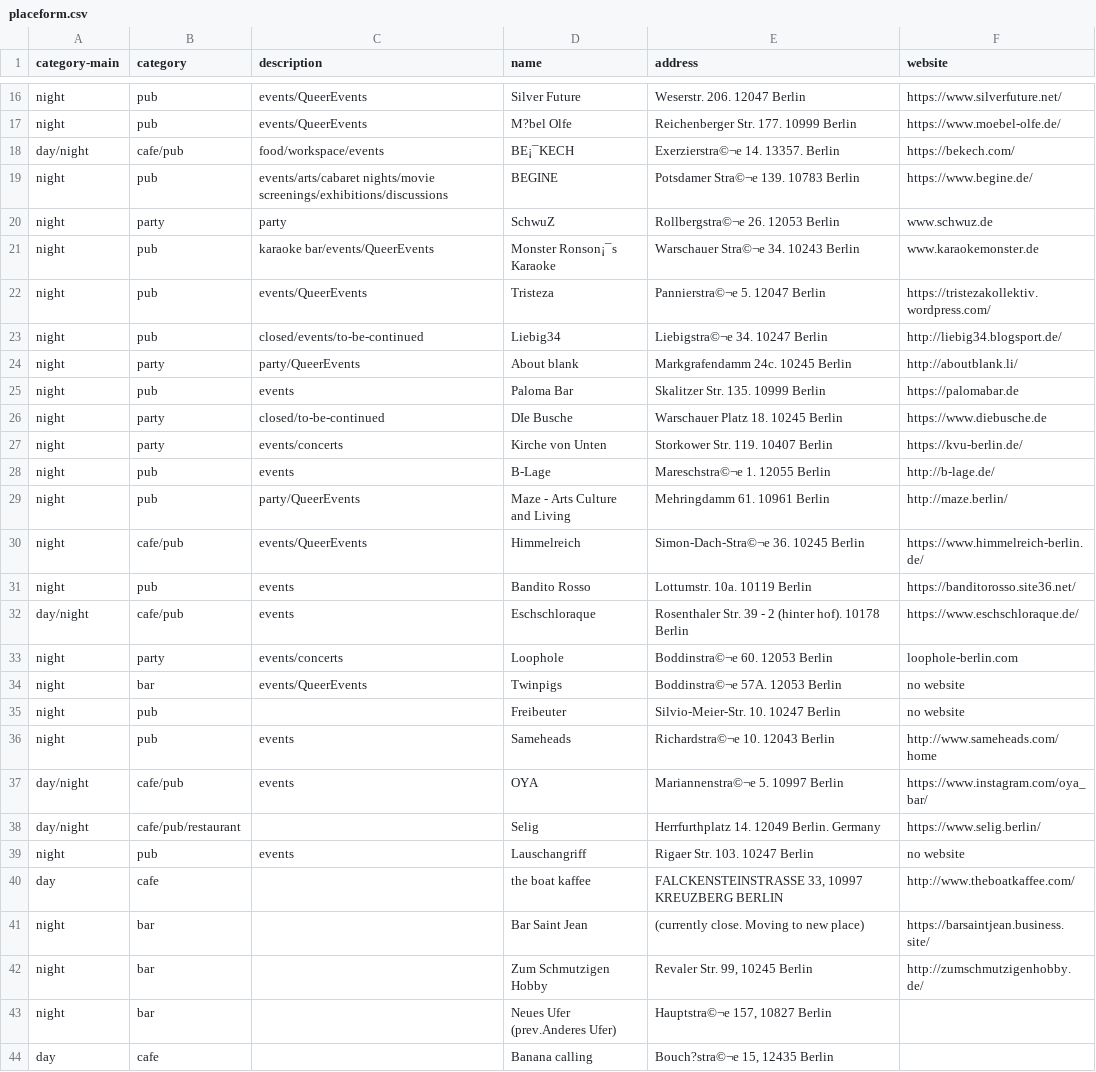
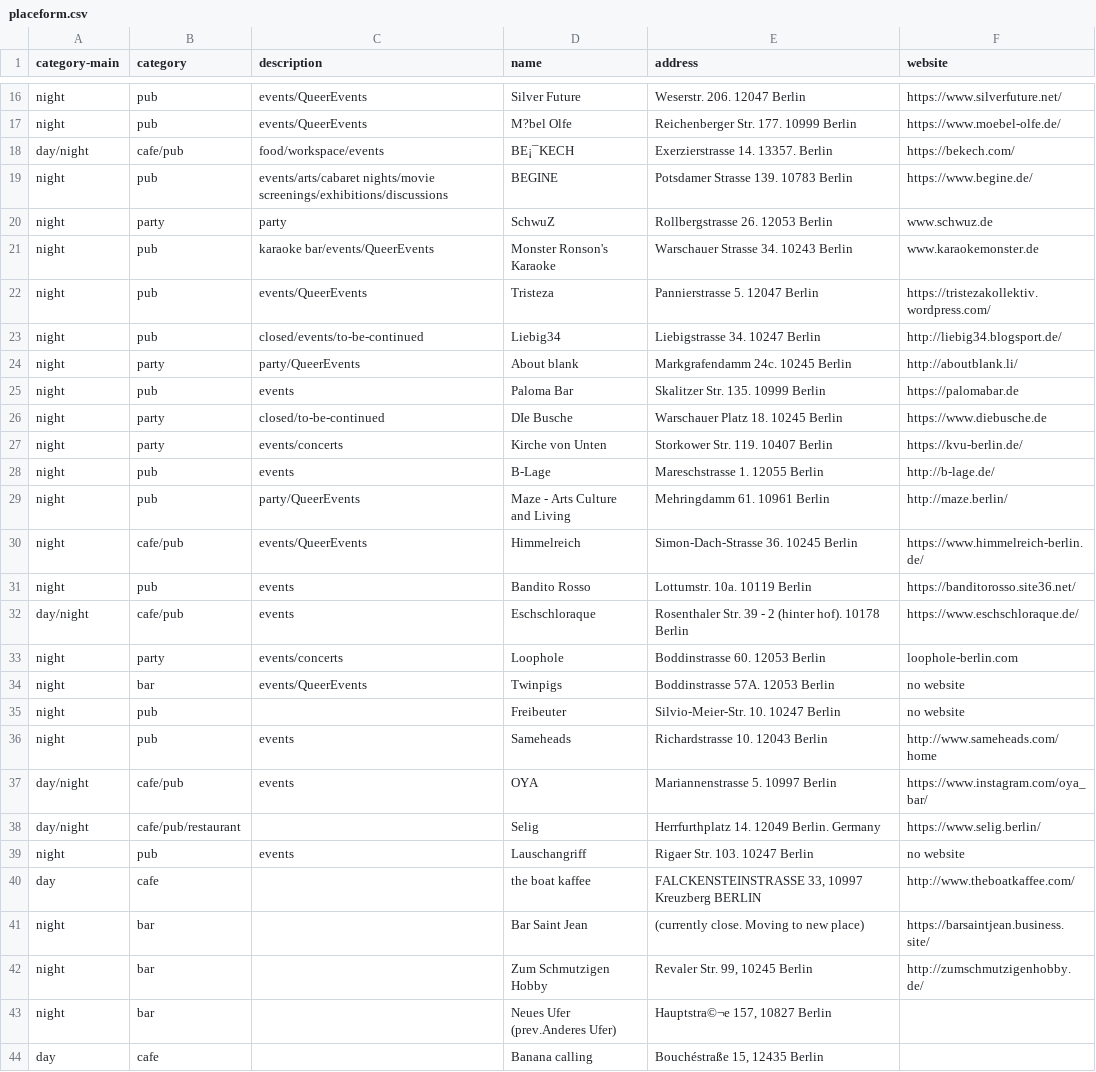
Before and after one commit to jeonghihi/commaneverends.github.io, a CSV file: table_place/data/placeform.csv, drawn as a sheet; only a part is shown, gaps mark what is left out; the diff covers the shown part only; the diff names each change by its address in the sheet, - before the commit and + after, or states it on an @@ line.

Commit message:
update (independent) bookshops in berlin
by Jay

```diff
--- a/table_place/data/placeform.csv
+++ b/table_place/data/placeform.csv
-E18 (address): Exerzierstra©¬e 14. 13357. Berlin
+E18 (address): Exerzierstrasse 14. 13357. Berlin
-E19 (address): Potsdamer Stra©¬e 139. 10783 Berlin
+E19 (address): Potsdamer Strasse 139. 10783 Berlin
-E20 (address): Rollbergstra©¬e 26. 12053 Berlin
+E20 (address): Rollbergstrasse 26. 12053 Berlin
-D21 (name): Monster Ronson¡¯s Karaoke
+D21 (name): Monster Ronson's Karaoke
-E21 (address): Warschauer Stra©¬e 34. 10243 Berlin
+E21 (address): Warschauer Strasse 34. 10243 Berlin
-E22 (address): Pannierstra©¬e 5. 12047 Berlin
+E22 (address): Pannierstrasse 5. 12047 Berlin
-E23 (address): Liebigstra©¬e 34. 10247 Berlin
+E23 (address): Liebigstrasse 34. 10247 Berlin
-E28 (address): Mareschstra©¬e 1. 12055 Berlin
+E28 (address): Mareschstrasse 1. 12055 Berlin
-E30 (address): Simon-Dach-Stra©¬e 36. 10245 Berlin
+E30 (address): Simon-Dach-Strasse 36. 10245 Berlin
-E33 (address): Boddinstra©¬e 60. 12053 Berlin
+E33 (address): Boddinstrasse 60. 12053 Berlin
-E34 (address): Boddinstra©¬e 57A. 12053 Berlin
+E34 (address): Boddinstrasse 57A. 12053 Berlin
-E36 (address): Richardstra©¬e 10. 12043 Berlin
+E36 (address): Richardstrasse 10. 12043 Berlin
-E37 (address): Mariannenstra©¬e 5. 10997 Berlin
+E37 (address): Mariannenstrasse 5. 10997 Berlin
-E40 (address): …33, 10997 KREUZBERG BERLIN
+E40 (address): …33, 10997 Kreuzberg BERLIN
-E44 (address): Bouch?stra©¬e 15, 12435 Berlin
+E44 (address): Bouchéstraße 15, 12435 Berlin
```
Also changed, not shown: 12 added rows and 1 edited cell elsewhere in this file.
